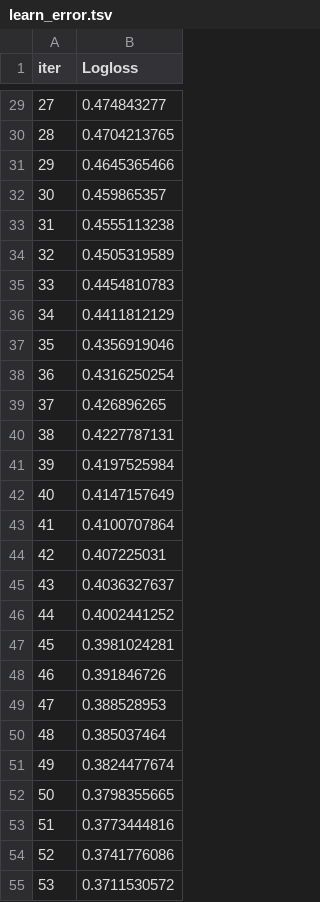
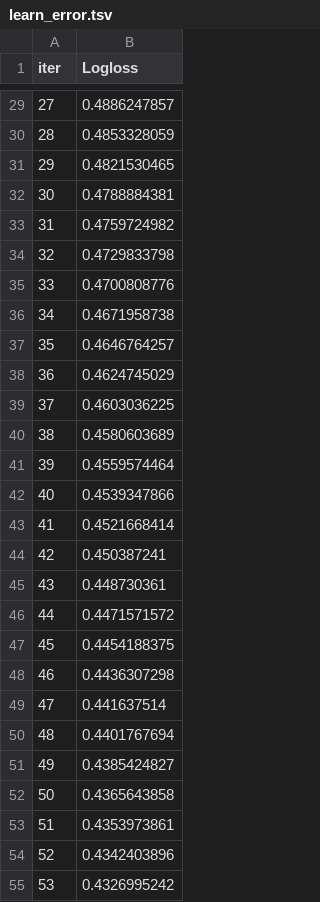
Before and after one commit to malfaroe/Framework, a TSV file: src/catboost_info/learn_error.tsv, drawn as a sheet; only a part is shown, gaps mark what is left out; the diff covers the shown part only.

```diff
--- a/src/catboost_info/learn_error.tsv
+++ b/src/catboost_info/learn_error.tsv
@@ -29,27 +29,27 @@ iter	Logloss
-27	0.474843277
-28	0.4704213765
-29	0.4645365466
-30	0.459865357
-31	0.4555113238
-32	0.4505319589
-33	0.4454810783
-34	0.4411812129
-35	0.4356919046
-36	0.4316250254
-37	0.426896265
-38	0.4227787131
-39	0.4197525984
-40	0.4147157649
-41	0.4100707864
-42	0.407225031
-43	0.4036327637
-44	0.4002441252
-45	0.3981024281
-46	0.391846726
-47	0.388528953
-48	0.385037464
-49	0.3824477674
-50	0.3798355665
-51	0.3773444816
-52	0.3741776086
-53	0.3711530572
+27	0.4886247857
+28	0.4853328059
+29	0.4821530465
+30	0.4788884381
+31	0.4759724982
+32	0.4729833798
+33	0.4700808776
+34	0.4671958738
+35	0.4646764257
+36	0.4624745029
+37	0.4603036225
+38	0.4580603689
+39	0.4559574464
+40	0.4539347866
+41	0.4521668414
+42	0.450387241
+43	0.448730361
+44	0.4471571572
+45	0.4454188375
+46	0.4436307298
+47	0.441637514
+48	0.4401767694
+49	0.4385424827
+50	0.4365643858
+51	0.4353973861
+52	0.4342403896
+53	0.4326995242
```
Also changed, not shown: 63 edited cells elsewhere in this file, datasets/original/titanic_total_2.csv, input/y_val.csv, 25 other files.
